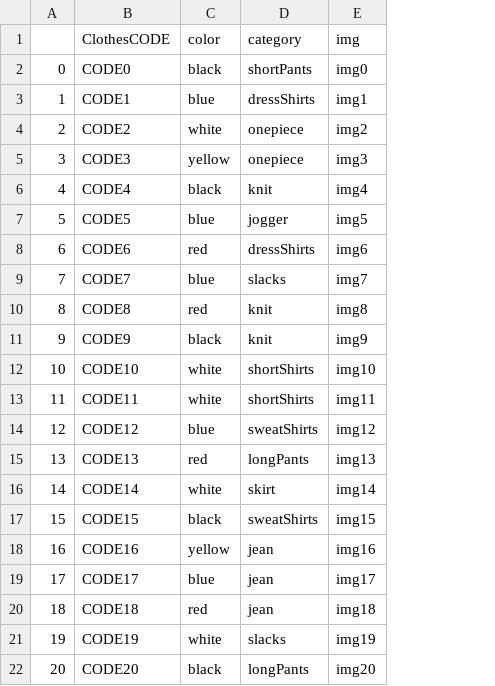
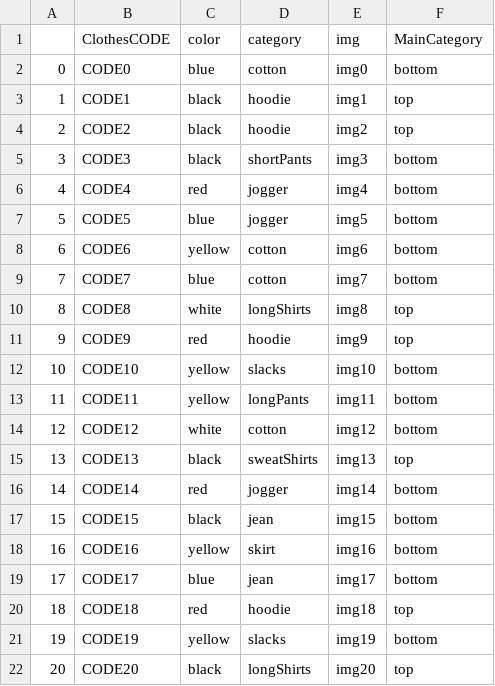
Before and after one commit to Seungjun-bob/Closet_Management_proj, a CSV file: bigdata/dummydata/dummyClothes.csv, drawn as a sheet; only a part is shown; the diff covers the shown part only; the diff names each change by its address in the sheet, - before the commit and + after, or states it on an @@ line.

```diff
--- a/bigdata/dummydata/dummyClothes.csv
+++ b/bigdata/dummydata/dummyClothes.csv
+column F (MainCategory), rows 2-22: bottom | top | top | bottom | bottom | bottom | bottom | bottom | top | top | bottom | bottom | bottom | top | bottom | bottom | bottom | bottom | top | bottom | top
-C2 (color): black
+C2 (color): blue
-D2 (category): shortPants
+D2 (category): cotton
-C3 (color): blue
+C3 (color): black
-D3 (category): dressShirts
+D3 (category): hoodie
-C4 (color): white
+C4 (color): black
-D4 (category): onepiece
+D4 (category): hoodie
-C5 (color): yellow
+C5 (color): black
-D5 (category): onepiece
+D5 (category): shortPants
-C6 (color): black
+C6 (color): red
-D6 (category): knit
+D6 (category): jogger
-C8 (color): red
+C8 (color): yellow
-D8 (category): dressShirts
+D8 (category): cotton
-D9 (category): slacks
+D9 (category): cotton
-C10 (color): red
+C10 (color): white
-D10 (category): knit
+D10 (category): longShirts
-C11 (color): black
+C11 (color): red
-D11 (category): knit
+D11 (category): hoodie
-C12:C13 (color): white
+C12:C13 (color): yellow
-D12 (category): shortShirts
+D12 (category): slacks
-D13 (category): shortShirts
+D13 (category): longPants
-C14 (color): blue
+C14 (color): white
-D14 (category): sweatShirts
+D14 (category): cotton
-C15 (color): red
+C15 (color): black
-D15 (category): longPants
+D15 (category): sweatShirts
-C16 (color): white
+C16 (color): red
-D16 (category): skirt
+D16 (category): jogger
-D17 (category): sweatShirts
+D17 (category): jean
-D18 (category): jean
+D18 (category): skirt
-D20 (category): jean
+D20 (category): hoodie
-C21 (color): white
+C21 (color): yellow
-D22 (category): longPants
+D22 (category): longShirts
```
Also changed, not shown: 144 edited cells elsewhere in this file, bigdata/dummydata/dummyMyClothes.csv, 6 other files.
